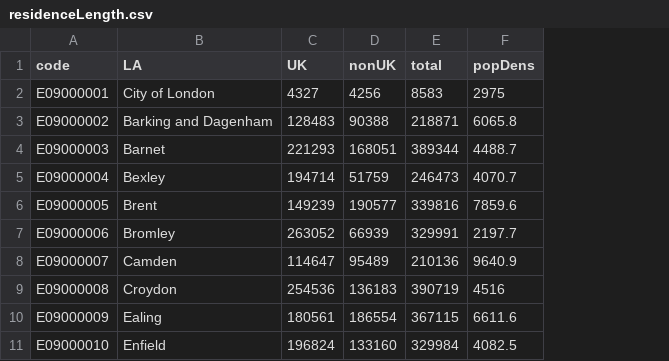
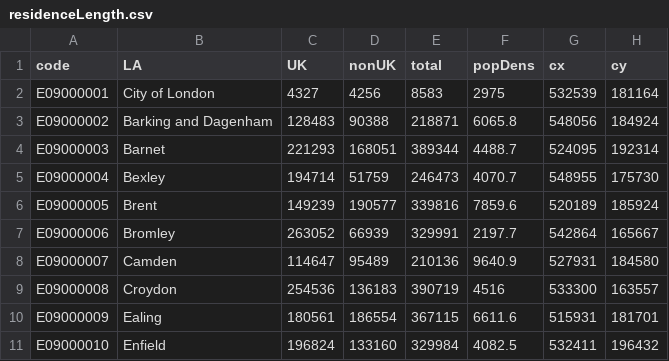
Before and after one commit to Sums02/data, a CSV file: residenceLength.csv, drawn as a sheet; only a part is shown; the diff names each change by its address in the sheet, - before the commit and + after, or states it on an @@ line.

Commit message:
Add files via upload

```diff
--- a/residenceLength.csv
+++ b/residenceLength.csv
+column G (cx), rows 2-11: 532539 | 548056 | 524095 | 548955 | 520189 | 542864 | 527931 | 533300 | 515931 | 532411
+column H (cy), rows 2-11: 181164 | 184924 | 192314 | 175730 | 185924 | 165667 | 184580 | 163557 | 181701 | 196432
```
